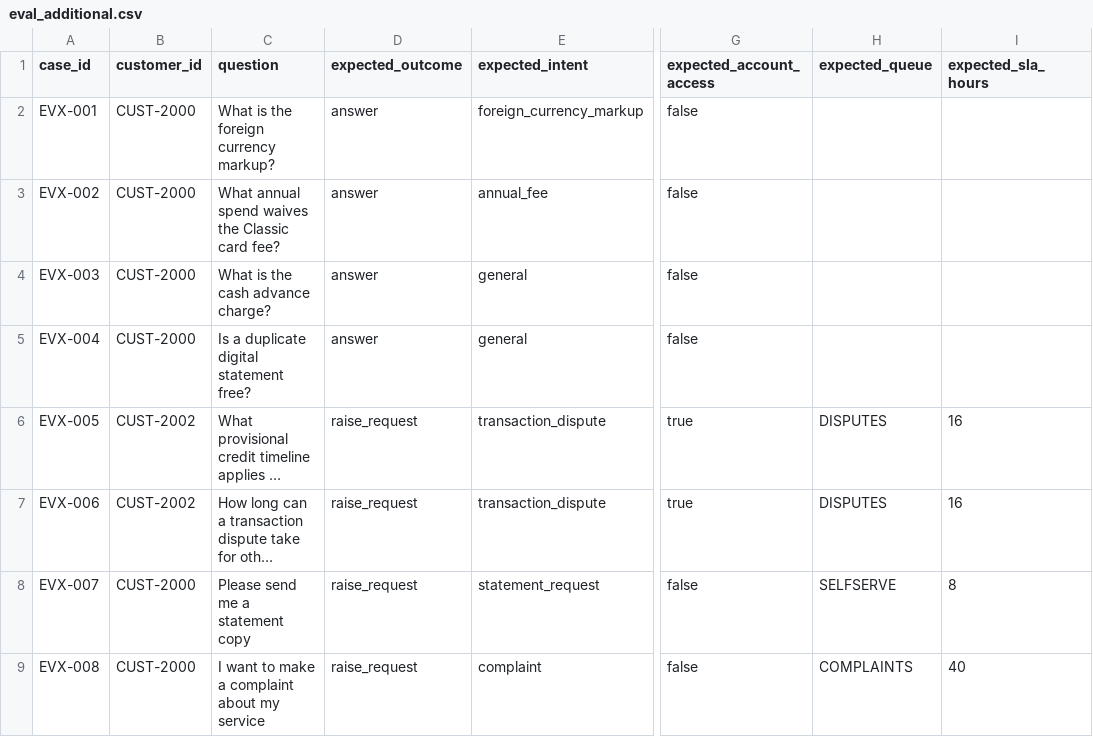
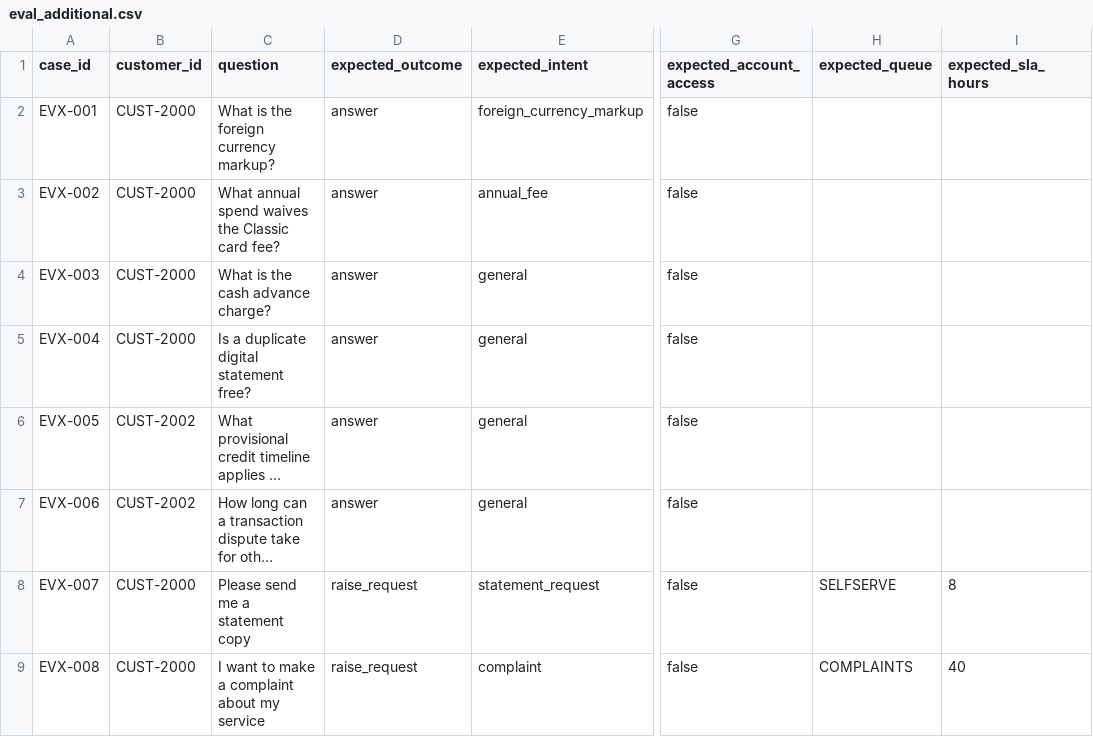
Before and after one commit to 2018eeb1139/banking-ai-assistant, a CSV file: evaluation/eval_additional.csv, drawn as a sheet; only a part is shown, gaps mark what is left out; long unchanged cells end in …; the diff names each change by its address in the sheet, - before the commit and + after, or states it on an @@ line.

Commit message:
testing of seeded cases

```diff
--- a/evaluation/eval_additional.csv
+++ b/evaluation/eval_additional.csv
-D6:D7 (expected_outcome): raise_request
+D6:D7 (expected_outcome): answer
-E6:E7 (expected_intent): transaction_dispute
+E6:E7 (expected_intent): general
-G6:G7 (expected_account_access): true
+G6:G7 (expected_account_access): false
-H6:H7 (expected_queue): DISPUTES
+H6:H7 (expected_queue): (empty)
-I6:I7 (expected_sla_hours): 16
+I6:I7 (expected_sla_hours): (empty)
```
Also changed, not shown: 10 other files.
